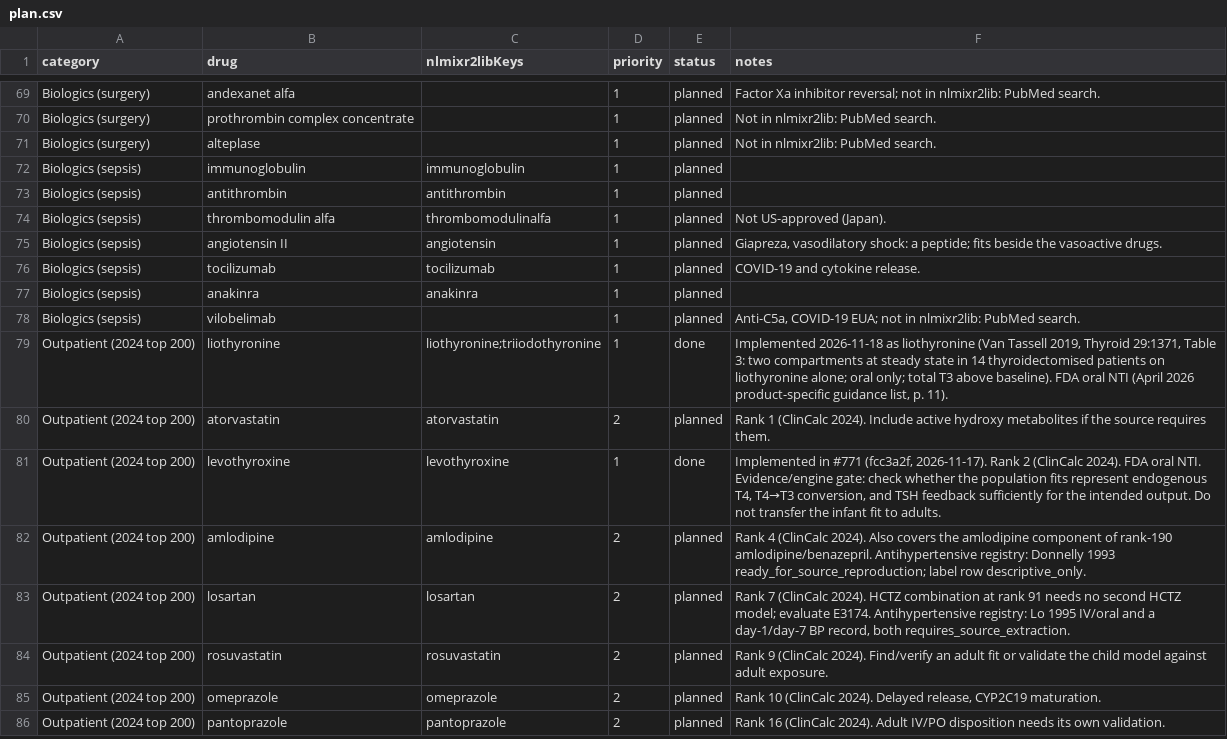
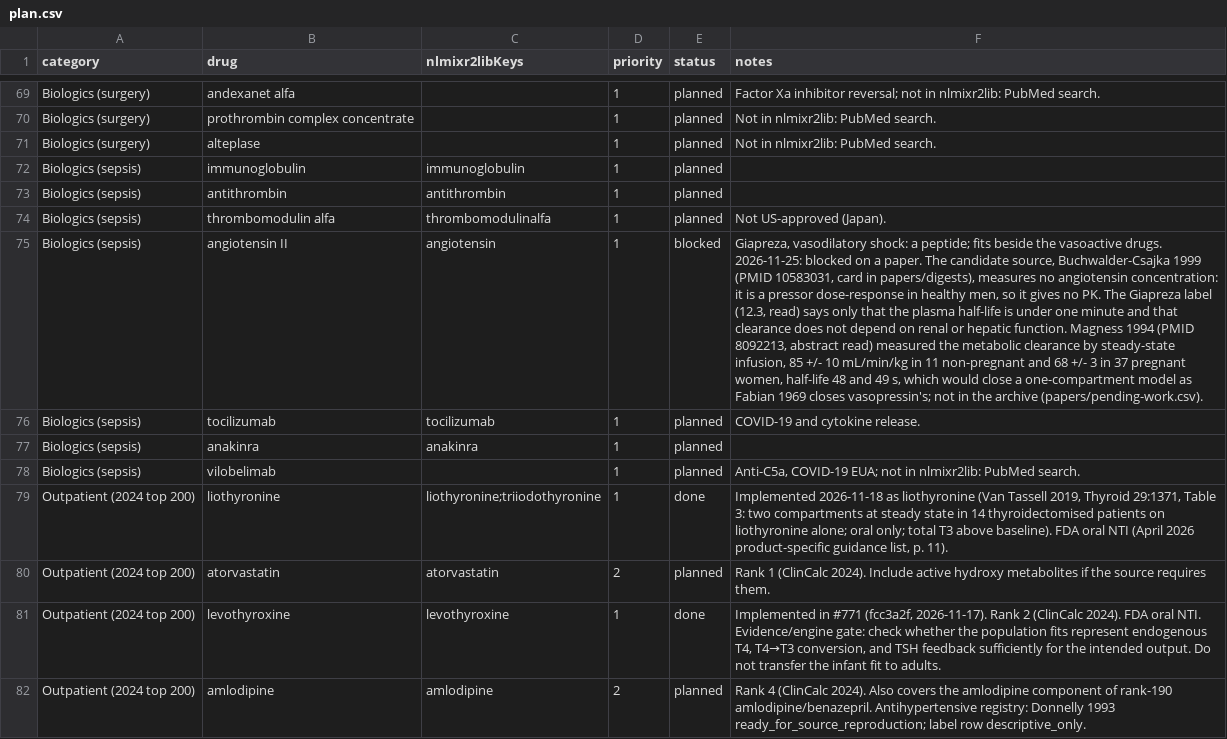
Before and after one commit to StevenLShafer/stanpumpR, a CSV file: docs/library-expansion/plan.csv, drawn as a sheet; only a part is shown, gaps mark what is left out; the shorter side is filled out with more unchanged rows; the diff names each change by its address in the sheet, - before the commit and + after, or states it on an @@ line.

```diff
--- a/docs/library-expansion/plan.csv
+++ b/docs/library-expansion/plan.csv
-E75 (status): planned
+E75 (status): blocked
-F75 (notes): …vasoactive drugs.
+F75 (notes): …vasoactive drugs. 2026-11-25: blocked on a paper. The candidate source, Buchwalder-Csajka 1999 (PMID 10583031, card in papers/digests), measures no angiotensin concentration: it is a pressor dose-response in healthy men, so it gives no PK. The Giapreza label (12.3, read) says only that the plasma half-life is under one minute and that clearance does not depend on renal or hepatic function. Magness 1994 (PMID 8092213, abstract read) measured the metabolic clearance by steady-state infusion, 85 +/- 10 mL/min/kg in 11 non-pregnant and 68 +/- 3 in 37 pregnant women, half-life 48 and 49 s, which would close a one-compartment model as Fabian 1969 closes vasopressin's; not in the archive (papers/pending-work.csv).
```
Also changed, not shown: papers/pending-work.csv.
